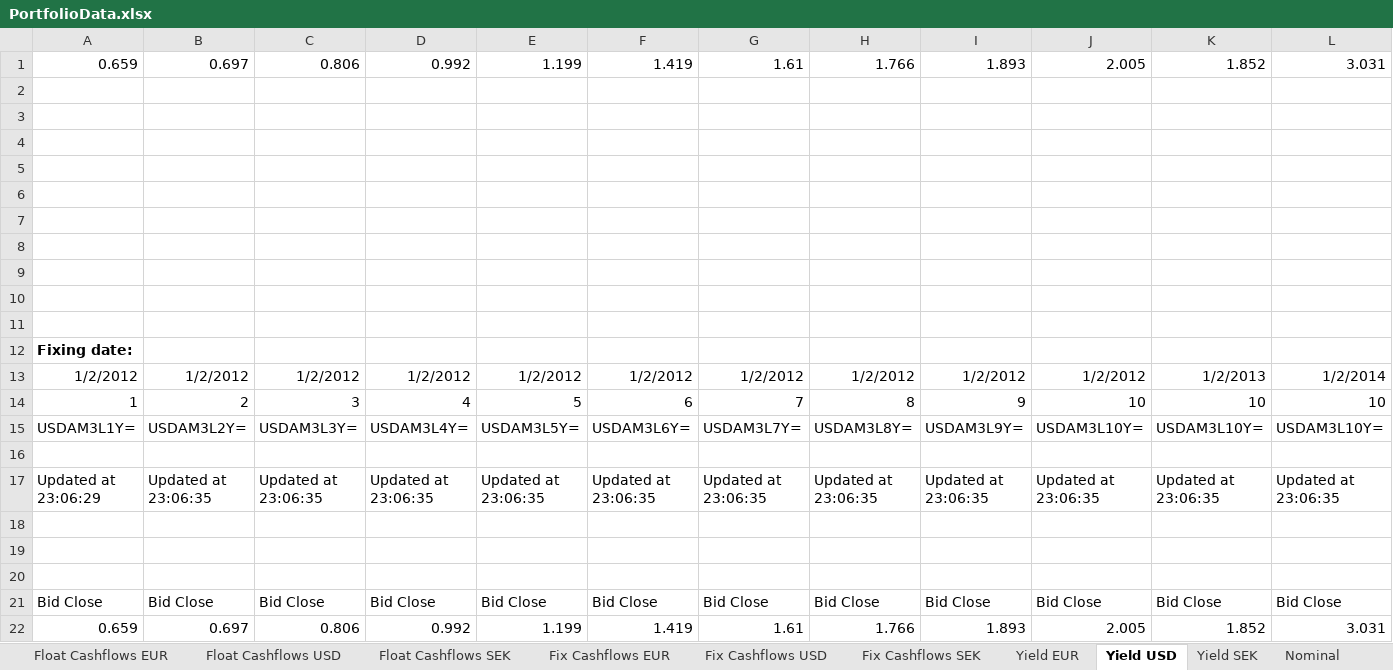
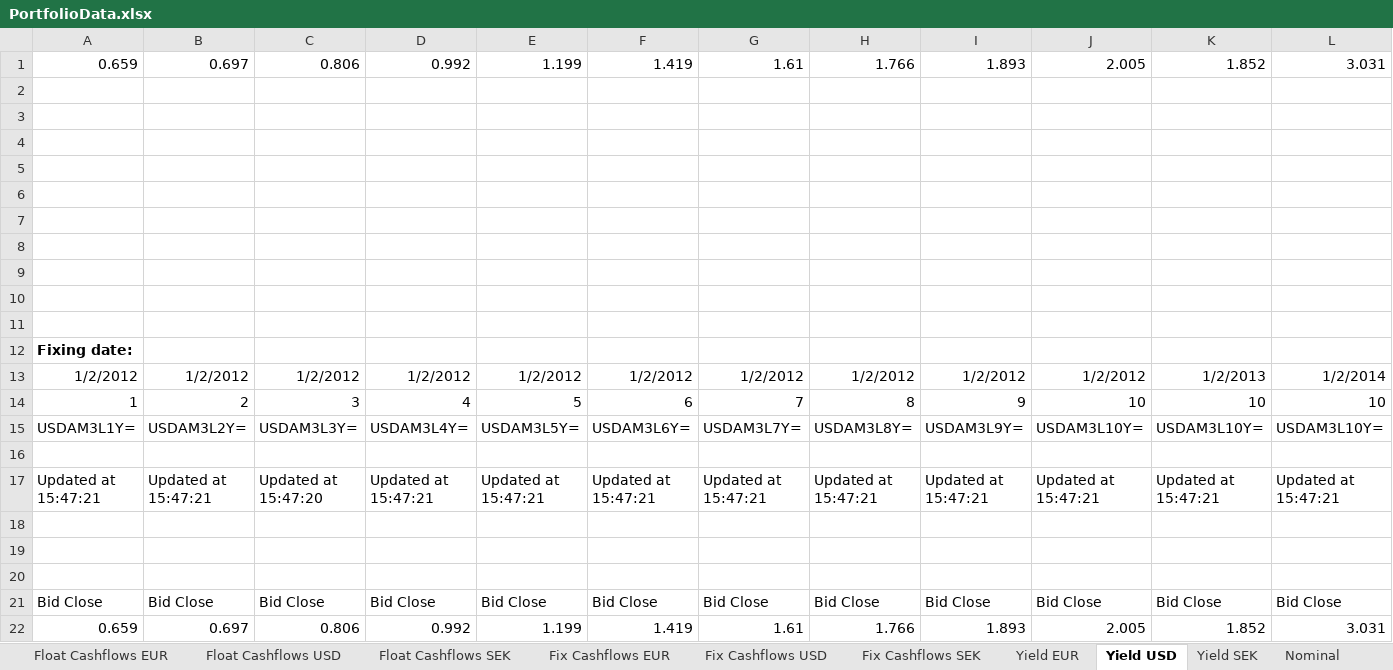
Before and after one commit to gbfredrik/MSc-Financial-Mathematics-Multi-Curve-Modeling-Risk-Performance-Attribution, an Excel workbook: PerformanceAttribution/MatlabPA/Data/PortfolioData.xlsx, sheet Yield USD, drawn as a sheet; only a part is shown; values as stored, in another font and other column widths than the file's, no borders; removed rows and columns are numbered as before the commit, all else as after; rows hold the shown columns only; the diff names each change by its address in the sheet, - before the commit and + after, or states it on an @@ line.

```diff
--- a/PerformanceAttribution/MatlabPA/Data/PortfolioData.xlsx (sheet Yield USD)
+++ b/PerformanceAttribution/MatlabPA/Data/PortfolioData.xlsx (sheet Yield USD)
-row 17: Updated at 23:06:29 | Updated at 23:06:35 | Updated at 23:06:35 | Updated at 23:06:35 | Updated at 23:06:35 | Updated at 23:06:35 | Updated at 23:06:35 | Updated at 23:06:35 | Updated at 23:06:35 | Updated at 23:06:35 | Updated at 23:06:35 | Updated at 23:06:35
+row 17: Updated at 15:47:21 | Updated at 15:47:21 | Updated at 15:47:20 | Updated at 15:47:21 | Updated at 15:47:21 | Updated at 15:47:21 | Updated at 15:47:21 | Updated at 15:47:21 | Updated at 15:47:21 | Updated at 15:47:21 | Updated at 15:47:21 | Updated at 15:47:21
```
Also changed, not shown: sheet Yield EUR, sheet Fix Cashflows EUR, sheet Float Cashflows EUR, sheet Float Cashflows USD, sheet Yield SEK, sheet Nominal, 20 other files.
